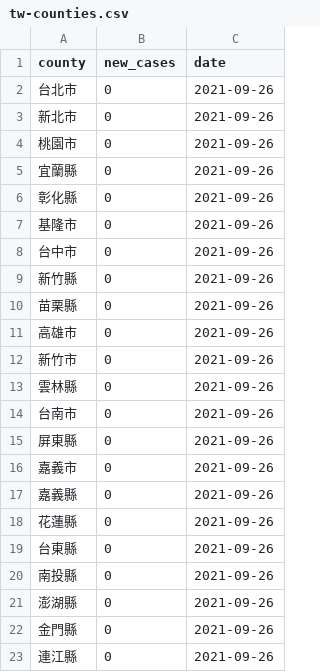
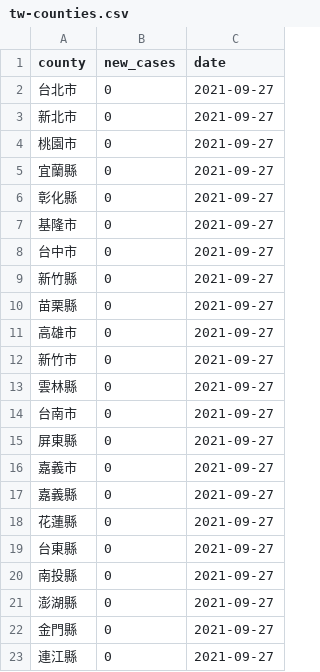
Before and after one commit to tnl-graphics/covid-19-data, a CSV file: live/tw-counties.csv, drawn as a sheet.

Commit message:
Flat: latest data (2021-09-27T16:05:07.098Z) {   "date": "2021-09-27T16:05:07.098Z",   "files": [     {       "name": "tw-counties.csv",       "deltaBytes": 506,       "source": "https://datastore.thenewslens.com/infographic/covid-19-data/tw-counties.csv"     },     {       "name": "live/tw-counties.csv",       "deltaBytes": 0,       "source": "https://datastore.thenewslens.com/infographic/covid-19-data/live/tw-counties.csv"     },     {       "name": "live/tw.csv",       "deltaBytes": 0,       "source": "https://datastore.thenewslens.com/infographic/covid-19-data/live/tw.csv"     },     {       "name": "rolling-averages/tw-counties.csv",       "deltaBytes": 612,       "source": "https://datastore.thenewslens.com/infographic/covid-19-data/rolling-averages/tw-counties.csv"     }   ] }

```diff
--- a/live/tw-counties.csv
+++ b/live/tw-counties.csv
@@ -1,23 +1,23 @@
 county,new_cases,date
-台北市,0,2021-09-26
-新北市,0,2021-09-26
-桃園市,0,2021-09-26
-宜蘭縣,0,2021-09-26
-彰化縣,0,2021-09-26
-基隆市,0,2021-09-26
-台中市,0,2021-09-26
-新竹縣,0,2021-09-26
-苗栗縣,0,2021-09-26
-高雄市,0,2021-09-26
-新竹市,0,2021-09-26
-雲林縣,0,2021-09-26
-台南市,0,2021-09-26
-屏東縣,0,2021-09-26
-嘉義市,0,2021-09-26
-嘉義縣,0,2021-09-26
-花蓮縣,0,2021-09-26
-台東縣,0,2021-09-26
-南投縣,0,2021-09-26
-澎湖縣,0,2021-09-26
-金門縣,0,2021-09-26
-連江縣,0,2021-09-26
+台北市,0,2021-09-27
+新北市,0,2021-09-27
+桃園市,0,2021-09-27
+宜蘭縣,0,2021-09-27
+彰化縣,0,2021-09-27
+基隆市,0,2021-09-27
+台中市,0,2021-09-27
+新竹縣,0,2021-09-27
+苗栗縣,0,2021-09-27
+高雄市,0,2021-09-27
+新竹市,0,2021-09-27
+雲林縣,0,2021-09-27
+台南市,0,2021-09-27
+屏東縣,0,2021-09-27
+嘉義市,0,2021-09-27
+嘉義縣,0,2021-09-27
+花蓮縣,0,2021-09-27
+台東縣,0,2021-09-27
+南投縣,0,2021-09-27
+澎湖縣,0,2021-09-27
+金門縣,0,2021-09-27
+連江縣,0,2021-09-27
```
Also changed, not shown: rolling-averages/tw-counties.csv, tw-counties.csv, 1 other file.
